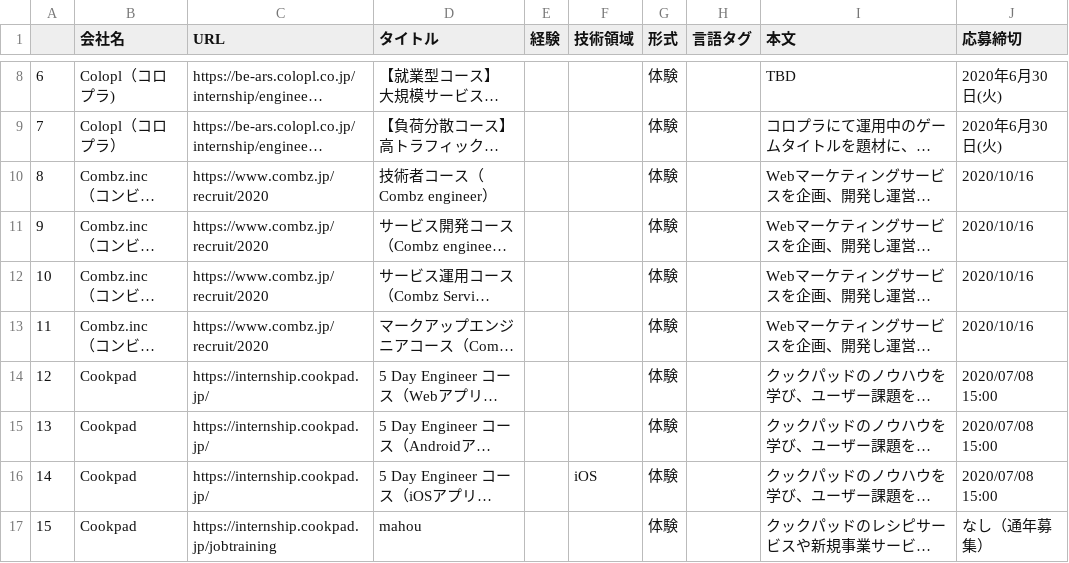
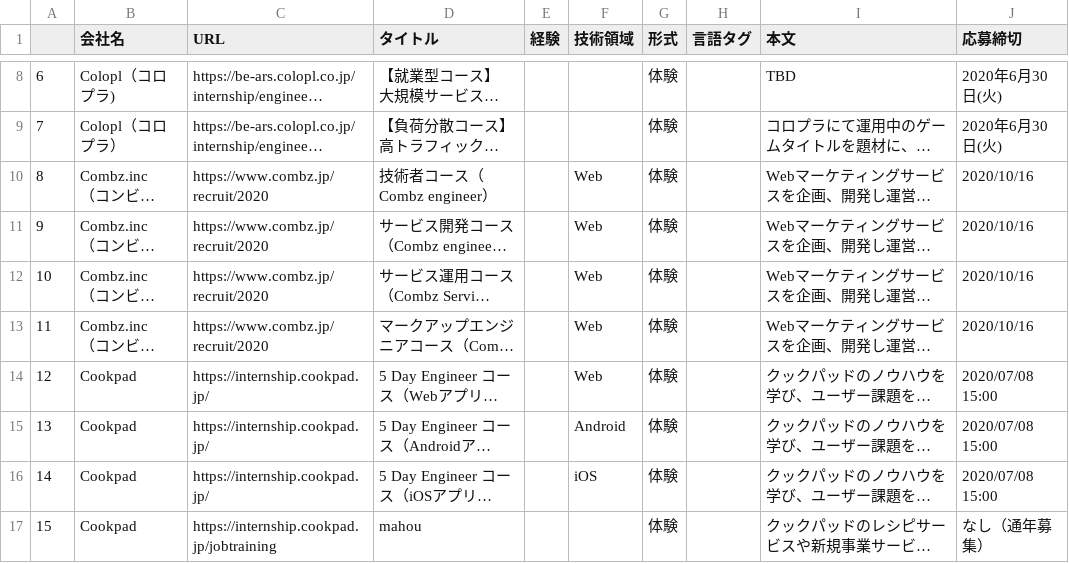
Before and after one commit to TakeKiyo/JobCrawler, a CSV file: output/spread_sheet.csv, drawn as a sheet; only a part is shown, gaps mark what is left out; long unchanged cells end in …; the diff covers the shown part only; the diff names each change by its address in the sheet, - before the commit and + after, or states it on an @@ line.

```diff
--- a/output/spread_sheet.csv
+++ b/output/spread_sheet.csv
-F10:F14 (技術領域): (empty)
+F10:F14 (技術領域): Web
-F15 (技術領域): (empty)
+F15 (技術領域): Android
```
Also changed, not shown: 40 edited cells elsewhere in this file, output/unexperienced.csv, 2 other files.
